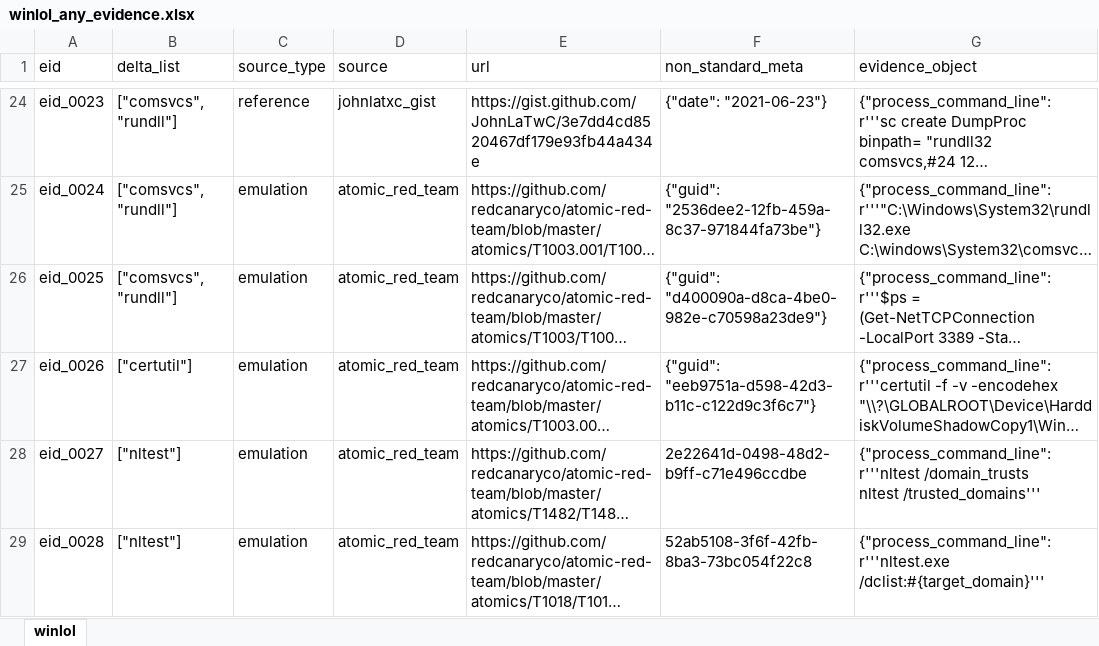
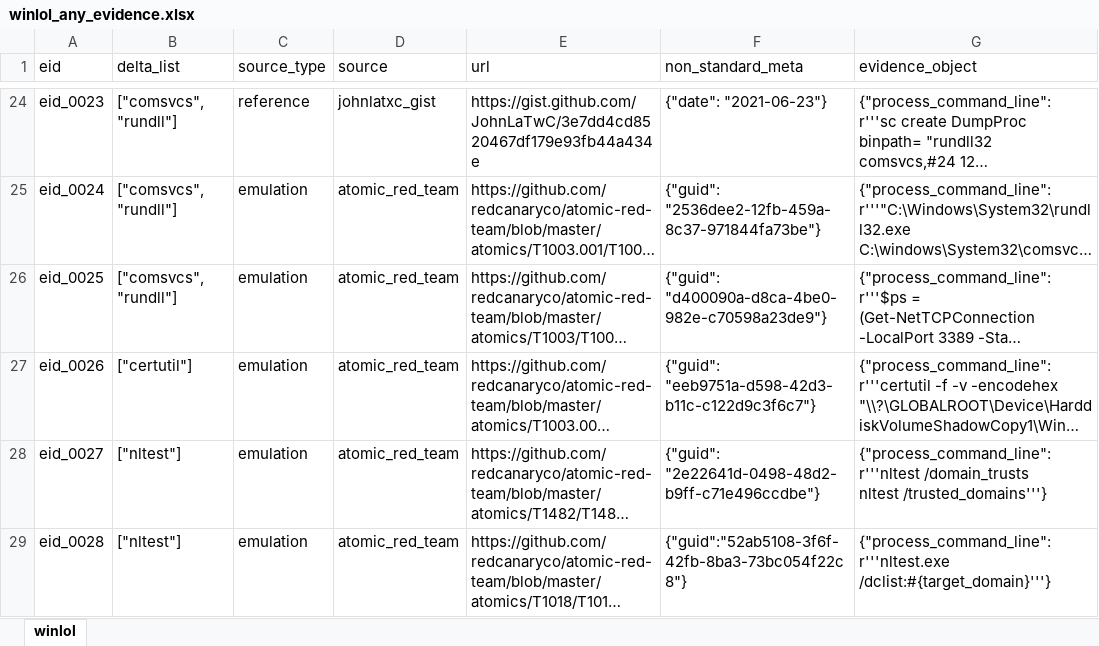
Before and after one commit to harveywargo2/h2w-delta, an Excel workbook: delta2/lib/winlol_any/winlol_any_evidence.xlsx, sheet winlol, drawn as a sheet; only a part is shown, gaps mark what is left out; long unchanged cells end in …; values as stored, in another font and other column widths than the file's, no borders; table styles not drawn; ↵ is a line break in a cell; the diff names each change by its address in the sheet, - before the commit and + after, or states it on an @@ line.

```diff
--- a/delta2/lib/winlol_any/winlol_any_evidence.xlsx (sheet winlol)
+++ b/delta2/lib/winlol_any/winlol_any_evidence.xlsx (sheet winlol)
-F28 (non_standard_meta): 2e22641d-0498-48d2-b9ff-c71e496ccdbe
+F28 (non_standard_meta): {"guid": "2e22641d-0498-48d2-b9ff-c71e496ccdbe"}
-G28 (evidence_object): …/domain_trusts ↵ nltest /trusted_domains'''
+G28 (evidence_object): …/domain_trusts ↵ nltest /trusted_domains'''}
-F29 (non_standard_meta): 52ab5108-3f6f-42fb-8ba3-73bc054f22c8
+F29 (non_standard_meta): {"guid":"52ab5108-3f6f-42fb-8ba3-73bc054f22c8"}
-G29 (evidence_object): {"process_command_line": r'''nltest.exe /dclist:#{target_domain}'''
+G29 (evidence_object): {"process_command_line": r'''nltest.exe /dclist:#{target_domain}'''}
```
Also changed, not shown: delta2/lib/htool/htool_evidence.xlsx, delta2/lib/htool/htool_patterns.xlsx, 3 other files.
